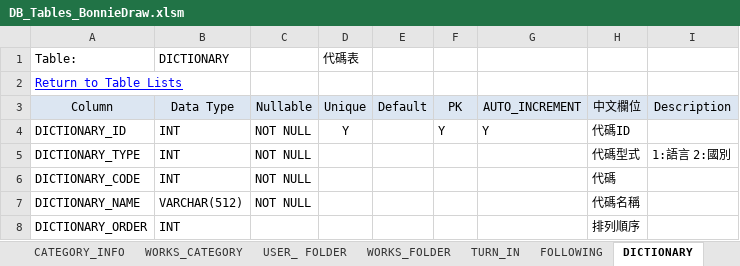
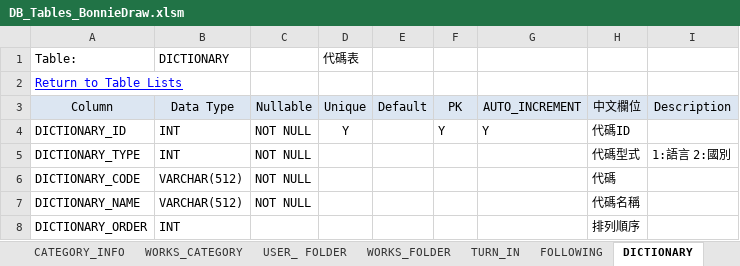
Before and after one commit to jimmyxiao/Bonnie, an Excel workbook: doc/SASD/DB_Tables_BonnieDraw.xlsm, sheet DICTIONARY, drawn as a sheet; values as stored, in another font and other column widths than the file's, no borders; charts and pictures not drawn; the diff names each change by its address in the sheet, - before the commit and + after, or states it on an @@ line.

```diff
--- a/doc/SASD/DB_Tables_BonnieDraw.xlsm (sheet DICTIONARY)
+++ b/doc/SASD/DB_Tables_BonnieDraw.xlsm (sheet DICTIONARY)
-B6: INT
+B6: VARCHAR(512)
```
Also changed, not shown: doc/SASD/WebAPIBonnieDraw.xlsm, 2 other files.
